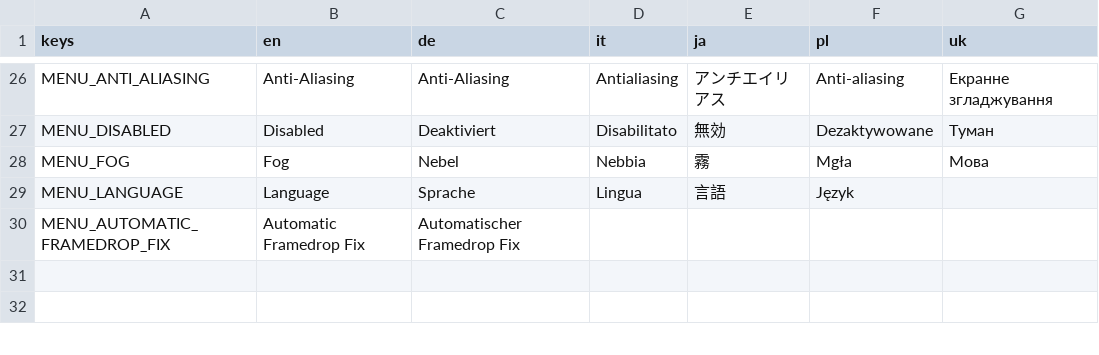
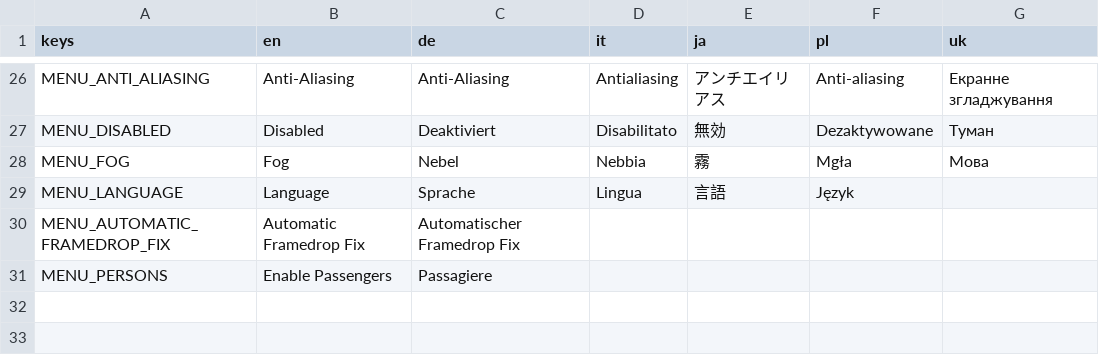
Before and after one commit to Libre-TrainSim/Libre-TrainSim, a CSV file: src/Translations/MainMenu.csv, drawn as a sheet; only a part is shown, gaps mark what is left out; the diff names each change by its address in the sheet, - before the commit and + after, or states it on an @@ line.

Commit message:
LowRes on Mobile, added person setting

```diff
--- a/src/Translations/MainMenu.csv
+++ b/src/Translations/MainMenu.csv
+row 31: MENU_PERSONS | Enable Passengers | Passagiere
```
Also changed, not shown: 9 other files.
